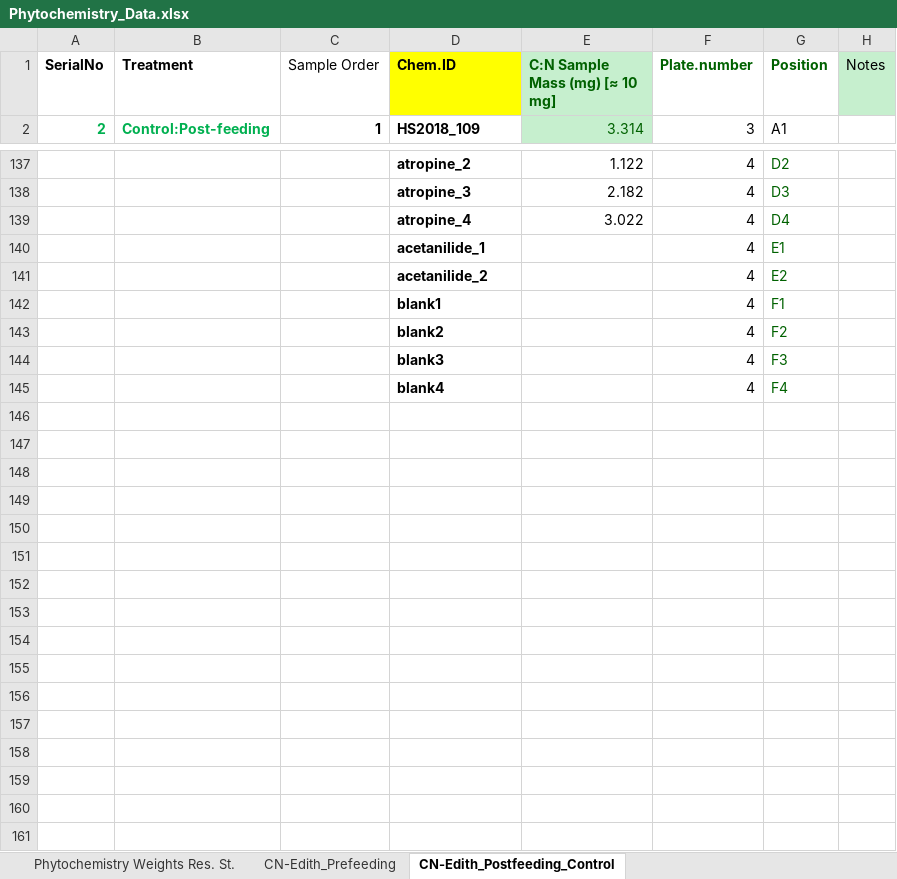
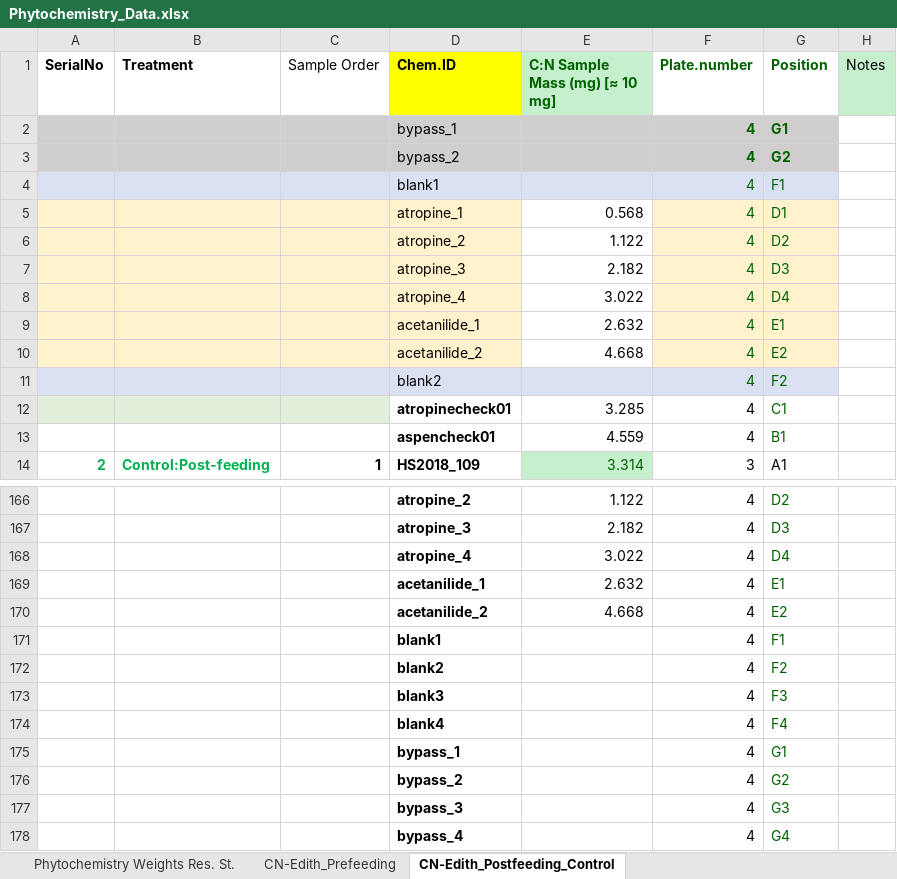
Before and after one commit to morrowcj/aspen-resistance-study, an Excel workbook: data/Resistance_Study/raw-data/Phytochemistry_Data.xlsx, sheet CN-Edith_Postfeeding_Control, drawn as a sheet; only a part is shown, gaps mark what is left out; values as stored, in another font and other column widths than the file's, no borders; conditional formats not drawn; addresses are those after the commit; the diff covers the shown part only; the diff names each change by its address in the sheet, - before the commit and + after, or states it on an @@ line.

Commit message:
updated 3rd sheet for CN run

```diff
--- a/data/Resistance_Study/raw-data/Phytochemistry_Data.xlsx (sheet CN-Edith_Postfeeding_Control)
+++ b/data/Resistance_Study/raw-data/Phytochemistry_Data.xlsx (sheet CN-Edith_Postfeeding_Control)
+row 2:  |  |  | bypass_1 |  | 4 | G1
+row 3:  |  |  | bypass_2 |  | 4 | G2
+row 4:  |  |  | blank1 |  | 4 | F1
+row 5:  |  |  | atropine_1 | 0.568 | 4 | D1
+row 6:  |  |  | atropine_2 | 1.122 | 4 | D2
+row 7:  |  |  | atropine_3 | 2.182 | 4 | D3
+row 8:  |  |  | atropine_4 | 3.022 | 4 | D4
+row 9:  |  |  | acetanilide_1 | 2.632 | 4 | E1
+row 10:  |  |  | acetanilide_2 | 4.668 | 4 | E2
+row 11:  |  |  | blank2 |  | 4 | F2
+row 12:  |  |  | atropinecheck01 | 3.285 | 4 | C1
+row 13:  |  |  | aspencheck01 | 4.559 | 4 | B1
-E169 (C:N Sample Mass (mg) [≈ 10 mg]): (empty)
+E169 (C:N Sample Mass (mg) [≈ 10 mg]): 2.632
-E170 (C:N Sample Mass (mg) [≈ 10 mg]): (empty)
+E170 (C:N Sample Mass (mg) [≈ 10 mg]): 4.668
+row 175:  |  |  | bypass_1 |  | 4 | G1
+row 176:  |  |  | bypass_2 |  | 4 | G2
+row 177:  |  |  | bypass_3 |  | 4 | G3
+row 178:  |  |  | bypass_4 |  | 4 | G4
```
Also changed, not shown: 17 added rows, 14 edited cells and cell formats elsewhere in this sheet.
